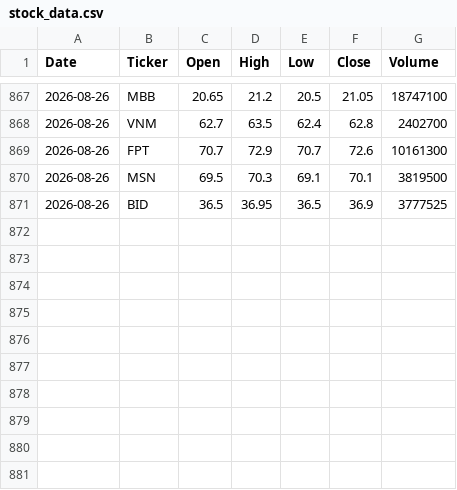
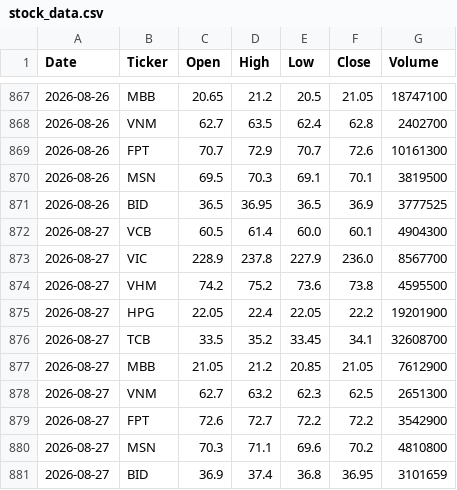
Before and after one commit to hatranthu1101/vn-stock-data, a CSV file: data/stock_data.csv, drawn as a sheet; only a part is shown, gaps mark what is left out.

```diff
--- a/data/stock_data.csv
+++ b/data/stock_data.csv
@@ -871 +871,11 @@ Date,Ticker,Open,High,Low,Close,Volume
 2026-08-26,BID,36.5,36.95,36.5,36.9,3777525
+2026-08-27,VCB,60.5,61.4,60.0,60.1,4904300
+2026-08-27,VIC,228.9,237.8,227.9,236.0,8567700
+2026-08-27,VHM,74.2,75.2,73.6,73.8,4595500
+2026-08-27,HPG,22.05,22.4,22.05,22.2,19201900
+2026-08-27,TCB,33.5,35.2,33.45,34.1,32608700
+2026-08-27,MBB,21.05,21.2,20.85,21.05,7612900
+2026-08-27,VNM,62.7,63.2,62.3,62.5,2651300
+2026-08-27,FPT,72.6,72.7,72.2,72.2,3542900
+2026-08-27,MSN,70.3,71.1,69.6,70.2,4810800
+2026-08-27,BID,36.9,37.4,36.8,36.95,3101659
```
Also changed, not shown: 1 other file.
